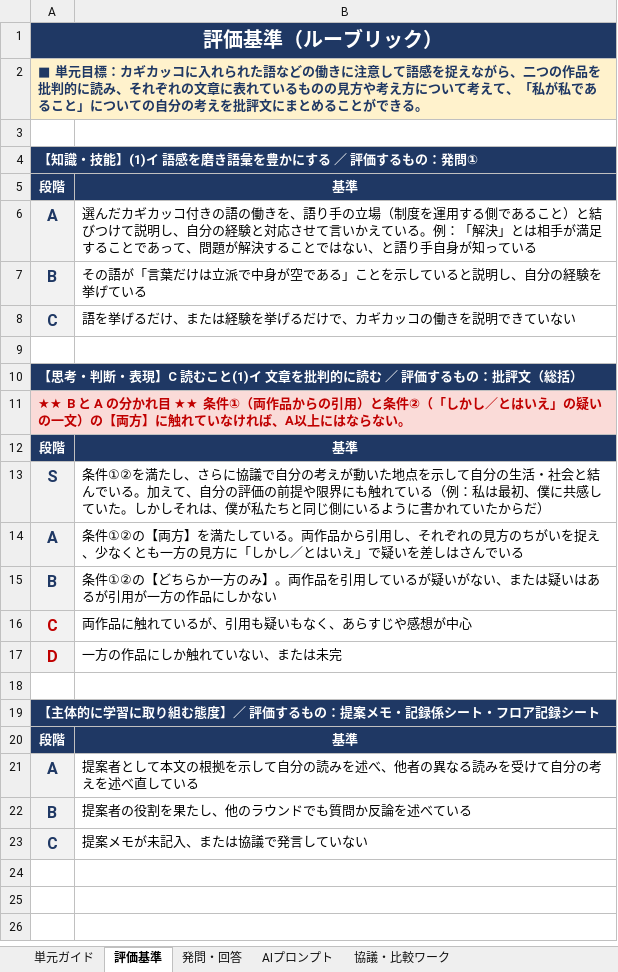
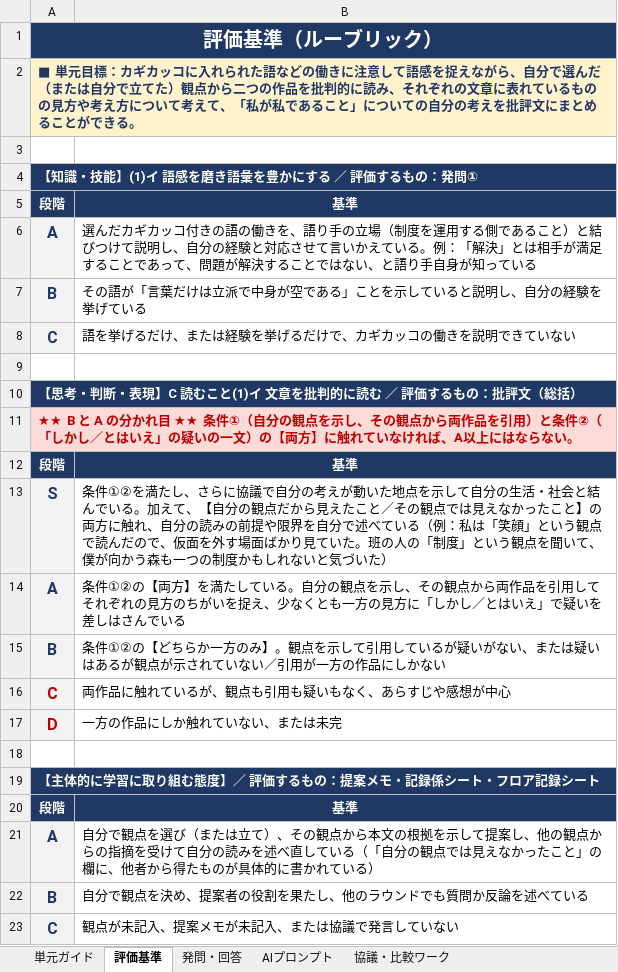
Before and after one commit to ggrr514-collab/fohg, an Excel workbook: 単元_素顔同盟_私/生徒用ワークシート.xlsx, sheet 評価基準, drawn as a sheet; values as stored, in another font and other column widths than the file's, no borders; the diff names each change by its address in the sheet, - before the commit and + after, or states it on an @@ line.

```diff
--- a/単元_素顔同盟_私/生徒用ワークシート.xlsx (sheet 評価基準)
+++ b/単元_素顔同盟_私/生徒用ワークシート.xlsx (sheet 評価基準)
-A2: …ながら、二つの作…
+A2: …ながら、自分で選んだ（または自分で立てた）観点から二つの作…
-A11: …条件①（両作品からの引用）と…
+A11: …条件①（自分の観点を示し、その観点から両作品を引用）と…
-B13: …加えて、自分の評価の前提や限界にも触れている（例：私は最初、僕に共感していた。しかしそれは、僕が私たちと同じ側にいるように書かれていたからだ）
+B13: …加えて、【自分の観点だから見えたこと／その観点では見えなかったこと】の両方に触れ、自分の読みの前提や限界を自分で述べている（例：私は「笑顔」という観点で読んだので、仮面を外す場面ばかり見ていた。班の人の「制度」という観点を聞いて、僕が向かう森も一つの制度かもしれないと気づいた）
-B14: …ている。両作品から引用し、それぞれ…
+B14: …ている。自分の観点を示し、その観点から両作品を引用してそれぞれ…
-B15: …のみ】。両作品を引用しているが疑いがない、または疑いはあるが引用が一…
+B15: …のみ】。観点を示して引用しているが疑いがない、または疑いはあるが観点が示されていない／引用が一…
-B16: 両作品に触れているが、引用も疑いもなく、あらすじや感想が中心
+B16: 両作品に触れているが、観点も引用も疑いもなく、あらすじや感想が中心
-B21: 提案者として本文の根拠を示して自分の読みを述べ、他者の異なる読みを受けて自分の考えを述べ直している
+B21: 自分で観点を選び（または立て）、その観点から本文の根拠を示して提案し、他の観点からの指摘を受けて自分の読みを述べ直している（「自分の観点では見えなかったこと」の欄に、他者から得たものが具体的に書かれている）
-B22: 提案者の役割を果たし、他のラウンドでも質問か反論を述べている
+B22: 自分で観点を決め、提案者の役割を果たし、他のラウンドでも質問か反論を述べている
-B23: 提案メモが未記入、または協議で発言していない
+B23: 観点が未記入、提案メモが未記入、または協議で発言していない
```
Also changed, not shown: sheet 単元ガイド, sheet 協議・比較ワーク, sheet 発問・回答, sheet AIプロンプト, 単元_素顔同盟_私/教員用評価シート.xlsx, 2 other files.
